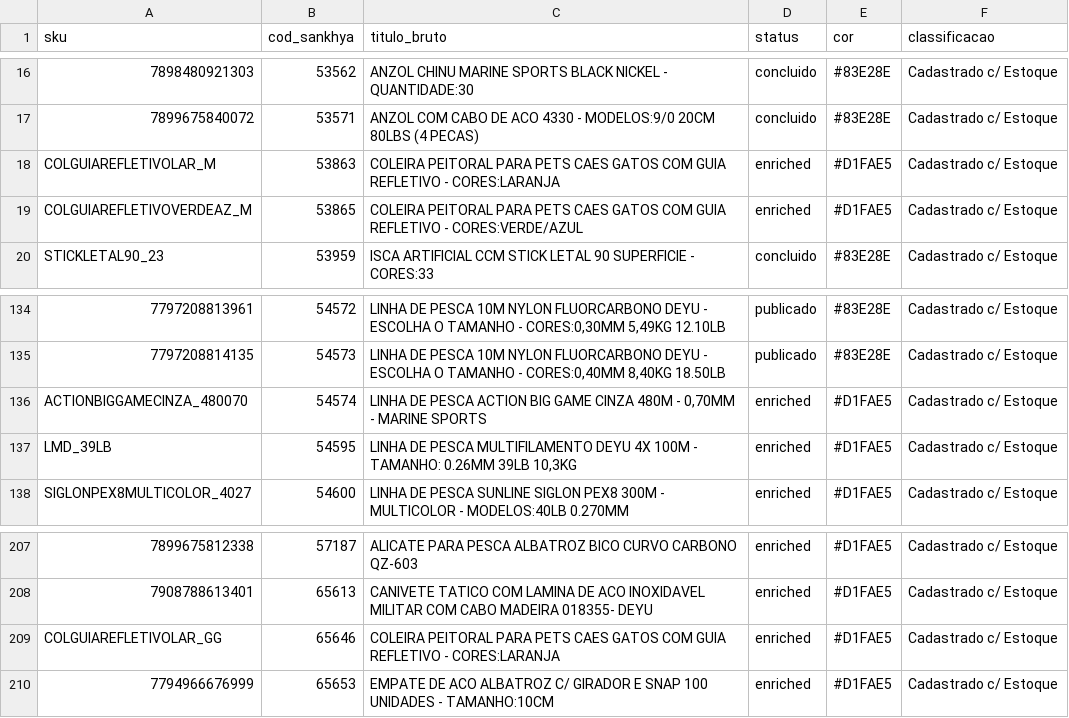
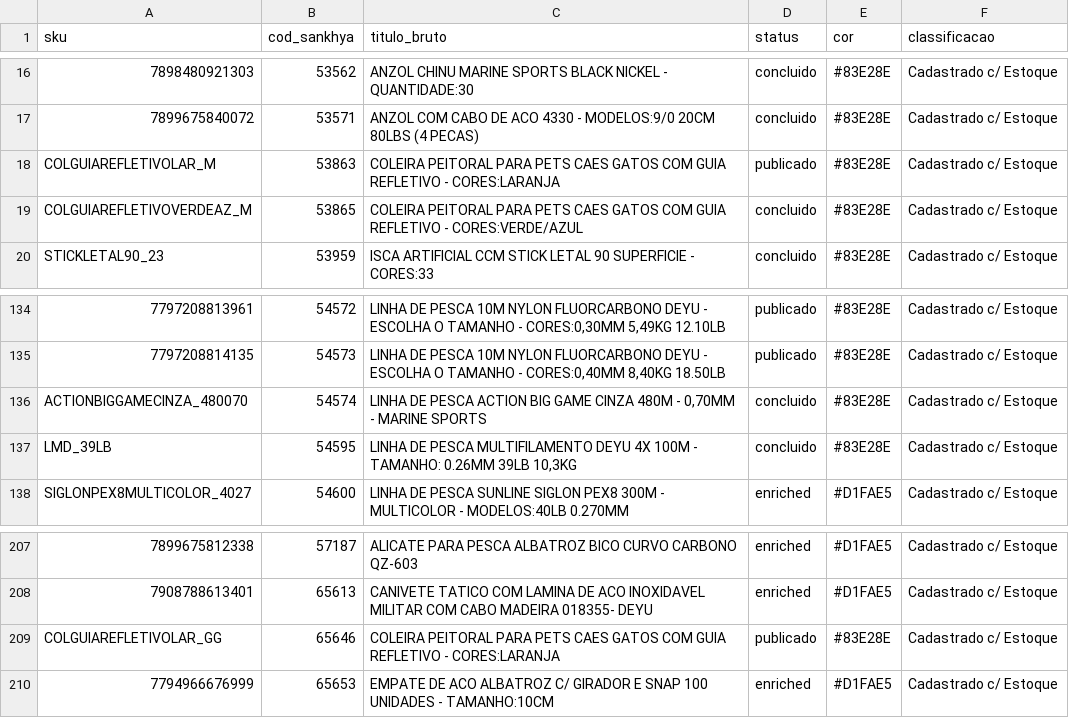
Before and after one commit to thalgy2000-collab/AutomationShopee, a CSV file: agent1-scraper/lote_d1fae5.csv, drawn as a sheet; only a part is shown, gaps mark what is left out; the diff names each change by its address in the sheet, - before the commit and + after, or states it on an @@ line.

```diff
--- a/agent1-scraper/lote_d1fae5.csv
+++ b/agent1-scraper/lote_d1fae5.csv
-D18 (status): enriched
+D18 (status): publicado
-E18:E19 (cor): #D1FAE5
+E18:E19 (cor): #83E28E
-D19 (status): enriched
+D19 (status): concluido
-D136:D137 (status): enriched
+D136:D137 (status): concluido
-E136:E137 (cor): #D1FAE5
+E136:E137 (cor): #83E28E
-D209 (status): enriched
+D209 (status): publicado
-E209 (cor): #D1FAE5
+E209 (cor): #83E28E
```
Also changed, not shown: 9 other files.
